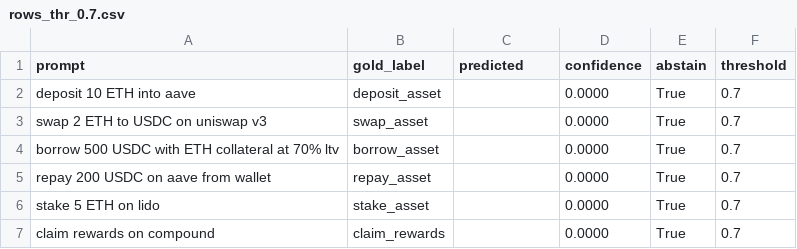
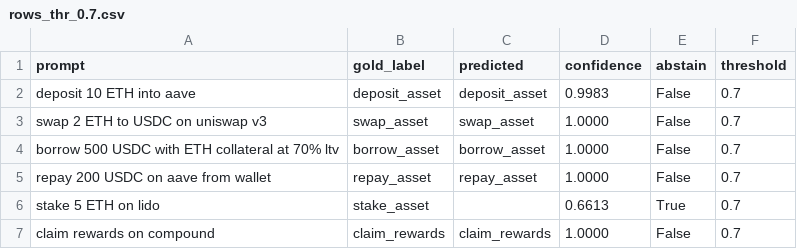
Before and after one commit to ngeodesic-ai/micro-llm, a CSV file: .artifacts/defi/mapper_bench/rows_thr_0.7.csv, drawn as a sheet.

```diff
--- a/.artifacts/defi/mapper_bench/rows_thr_0.7.csv
+++ b/.artifacts/defi/mapper_bench/rows_thr_0.7.csv
@@ -1,7 +1,7 @@
 prompt,gold_label,predicted,confidence,abstain,threshold
-deposit 10 ETH into aave,deposit_asset,,0.0000,True,0.7
-swap 2 ETH to USDC on uniswap v3,swap_asset,,0.0000,True,0.7
-borrow 500 USDC with ETH collateral at 70% ltv,borrow_asset,,0.0000,True,0.7
-repay 200 USDC on aave from wallet,repay_asset,,0.0000,True,0.7
-stake 5 ETH on lido,stake_asset,,0.0000,True,0.7
-claim rewards on compound,claim_rewards,,0.0000,True,0.7
+deposit 10 ETH into aave,deposit_asset,deposit_asset,0.9983,False,0.7
+swap 2 ETH to USDC on uniswap v3,swap_asset,swap_asset,1.0000,False,0.7
+borrow 500 USDC with ETH collateral at 70% ltv,borrow_asset,borrow_asset,1.0000,False,0.7
+repay 200 USDC on aave from wallet,repay_asset,repay_asset,1.0000,False,0.7
+stake 5 ETH on lido,stake_asset,,0.6613,True,0.7
+claim rewards on compound,claim_rewards,claim_rewards,1.0000,False,0.7
```
Also changed, not shown: .artifacts/defi/rails_bench/metrics.csv, 21 other files.
